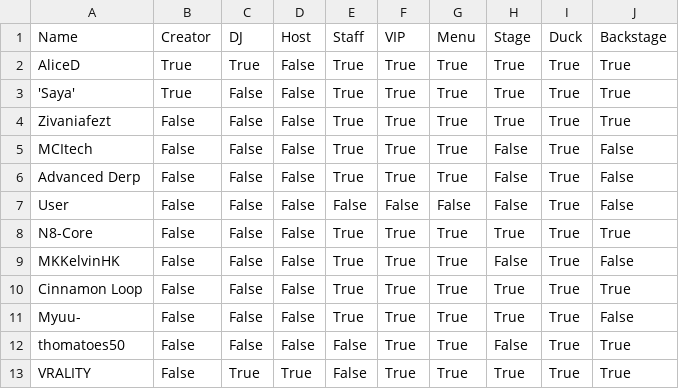
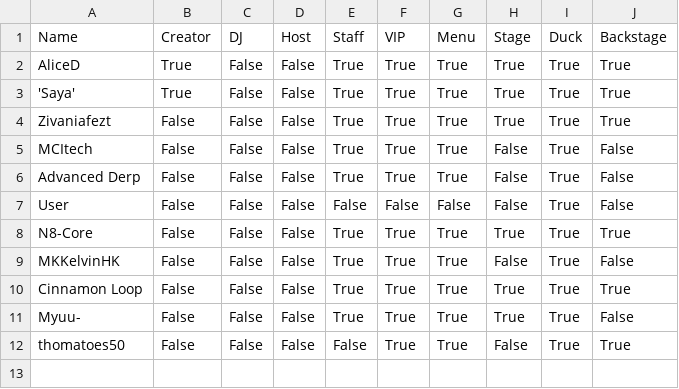
Before and after one commit to 4liceD/4liceD.github.io, a CSV file: hidden.csv, drawn as a sheet.

Commit message:
Update hidden.csv

```diff
--- a/hidden.csv
+++ b/hidden.csv
@@ -1,3 +1,3 @@
 Name,Creator,DJ,Host,Staff,VIP,Menu,Stage,Duck,Backstage
-AliceD,True,True,False,True,True,True,True,True,True
+AliceD,True,False,False,True,True,True,True,True,True
 'Saya',True,False,False,True,True,True,True,True,True
@@ -12,2 +12 @@ Myuu-,False,False,False,True,True,True,True,True,False
 thomatoes50,False,False,False,False,True,True,False,True,True
-VRALITY,False,True,True,False,True,True,True,True,True
```
